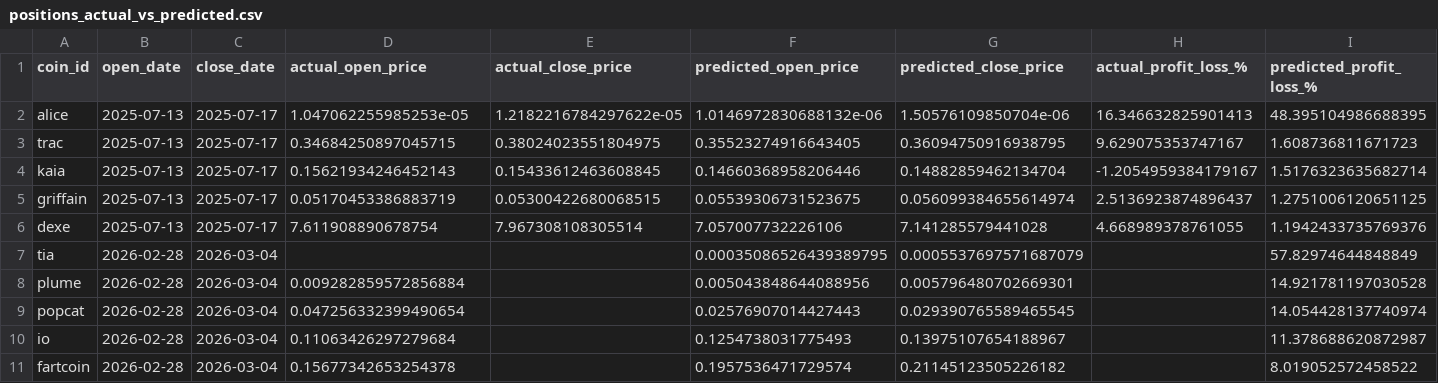
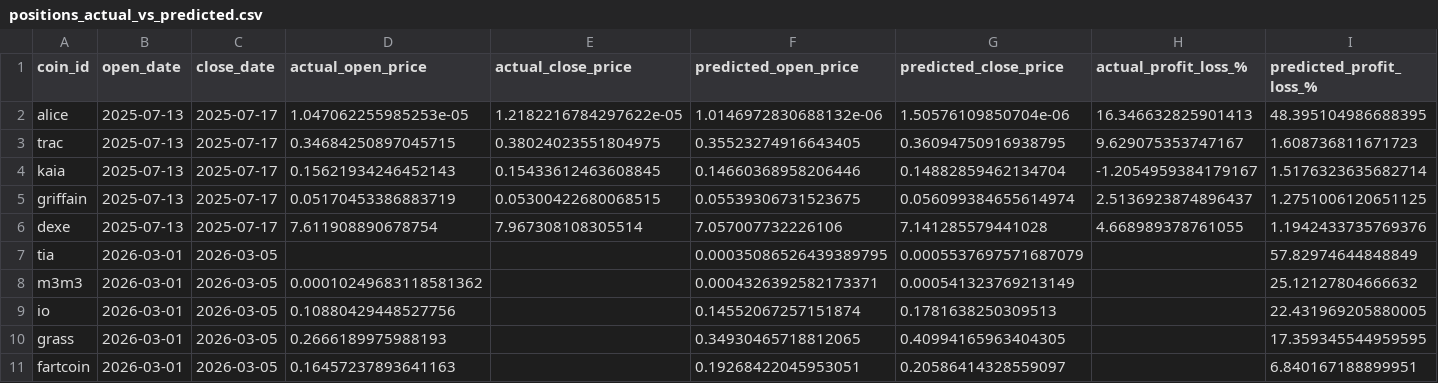
Before and after one commit to tamonashroy/price-prediction-app, a CSV file: positions_actual_vs_predicted.csv, drawn as a sheet.

```diff
--- a/positions_actual_vs_predicted.csv
+++ b/positions_actual_vs_predicted.csv
@@ -6,6 +6,6 @@ griffain,2025-07-13,2025-07-17,0.05170453386883719,0.05300422680068515,0.0553930
 dexe,2025-07-13,2025-07-17,7.611908890678754,7.967308108305514,7.057007732226106,7.141285579441028,4.668989378761055,1.1942433735769376
-tia,2026-02-28,2026-03-04,,,0.00035086526439389795,0.0005537697571687079,,57.82974644848849
-plume,2026-02-28,2026-03-04,0.009282859572856884,,0.005043848644088956,0.005796480702669301,,14.921781197030528
-popcat,2026-02-28,2026-03-04,0.047256332399490654,,0.02576907014427443,0.029390765589465545,,14.054428137740974
-io,2026-02-28,2026-03-04,0.11063426297279684,,0.1254738031775493,0.13975107654188967,,11.378688620872987
-fartcoin,2026-02-28,2026-03-04,0.15677342653254378,,0.1957536471729574,0.21145123505226182,,8.019052572458522
+tia,2026-03-01,2026-03-05,,,0.00035086526439389795,0.0005537697571687079,,57.82974644848849
+m3m3,2026-03-01,2026-03-05,0.00010249683118581362,,0.0004326392582173371,0.000541323769213149,,25.12127804666632
+io,2026-03-01,2026-03-05,0.10880429448527756,,0.14552067257151874,0.1781638250309513,,22.431969205880005
+grass,2026-03-01,2026-03-05,0.2666189975988193,,0.34930465718812065,0.40994165963404305,,17.359345544959595
+fartcoin,2026-03-01,2026-03-05,0.16457237893641163,,0.19268422045953051,0.20586414328559097,,6.840167188899951
```
Also changed, not shown: batch_5day_predictions.csv, batch_last5_actual_vs_predicted.csv, 2 other files.
